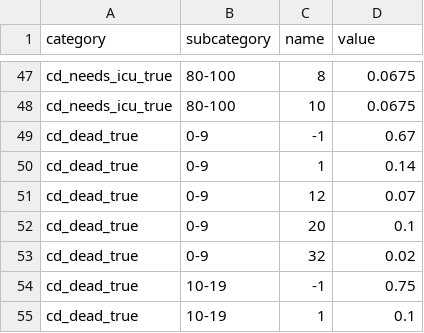
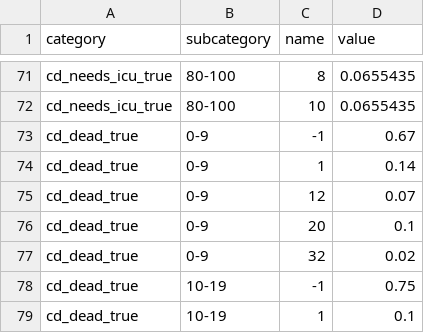
Before and after one commit to covid-19-impact-lab/sid, a CSV file: src/sid/covid_epi_params.csv, drawn as a sheet; only a part is shown, gaps mark what is left out; addresses are those after the commit; the diff covers the shown part only; the diff names each change by its address in the sheet, - before the commit and + after, or states it on an @@ line.

```diff
--- a/src/sid/covid_epi_params.csv
+++ b/src/sid/covid_epi_params.csv
-D71:D72 (value): 0.0675
+D71:D72 (value): 0.0655435
```
Also changed, not shown: 24 added rows and 33 edited cells elsewhere in this file.
